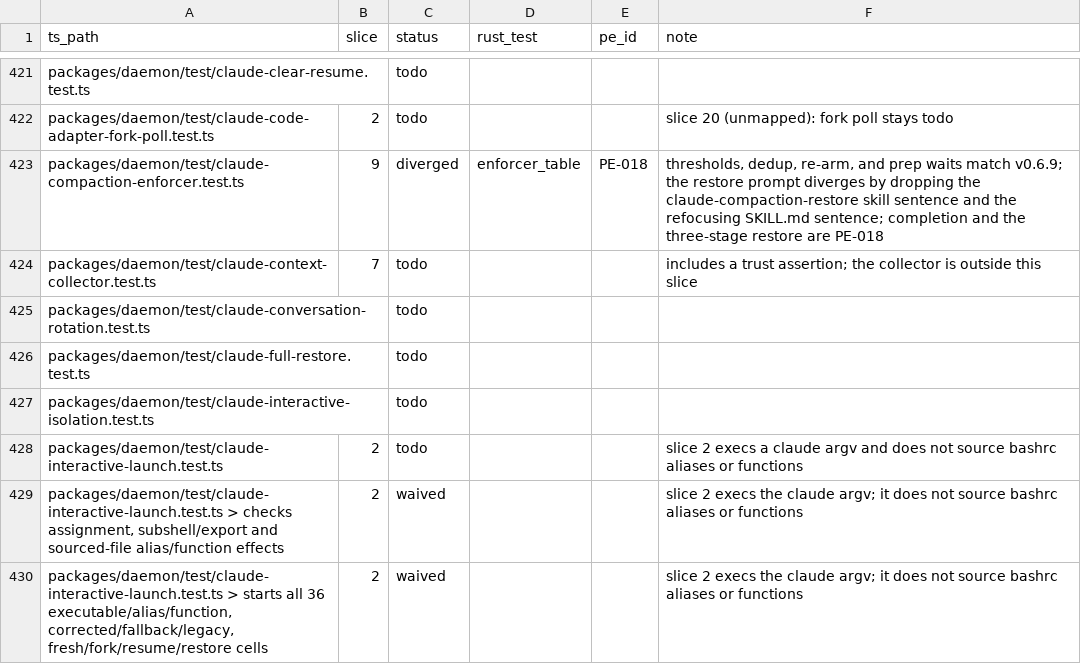
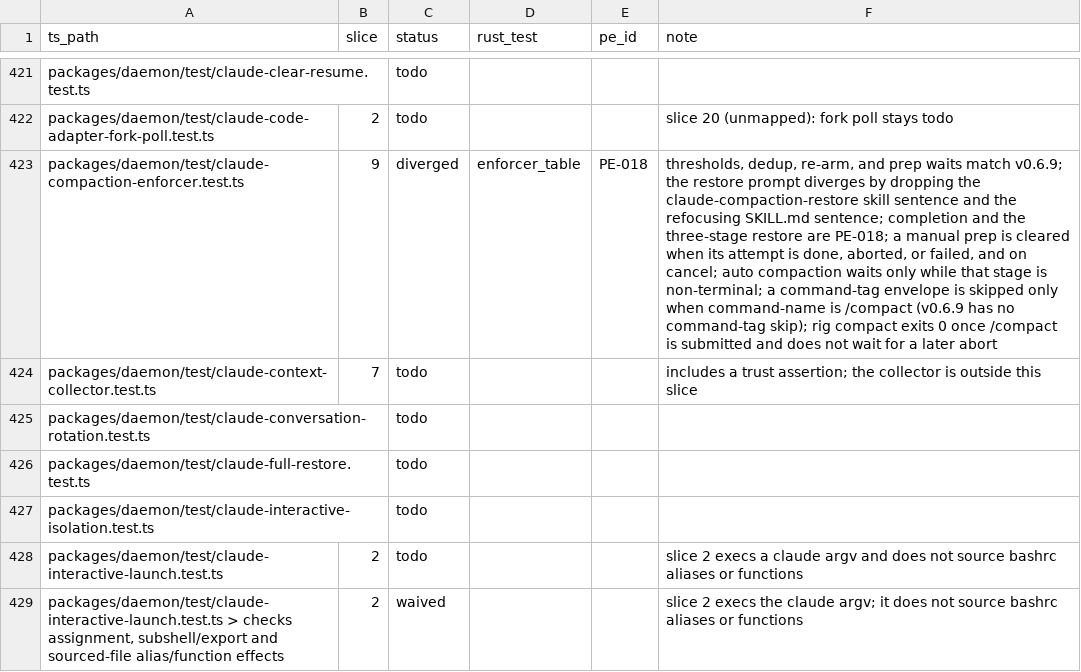
Before and after one commit to Abeansits/rig-rs, a CSV file: parity/ledger.csv, drawn as a sheet; only a part is shown, gaps mark what is left out; the shorter side is filled out with more unchanged rows; the diff names each change by its address in the sheet, - before the commit and + after, or states it on an @@ line.

```diff
--- a/parity/ledger.csv
+++ b/parity/ledger.csv
-F423 (note): …restore are PE-018
+F423 (note): …restore are PE-018; a manual prep is cleared when its attempt is done, aborted, or failed, and on cancel; auto compaction waits only while that stage is non-terminal; a command-tag envelope is skipped only when command-name is /compact (v0.6.9 has no command-tag skip); rig compact exits 0 once /compact is submitted and does not wait for a later abort
```
Also changed, not shown: 17 other files.
